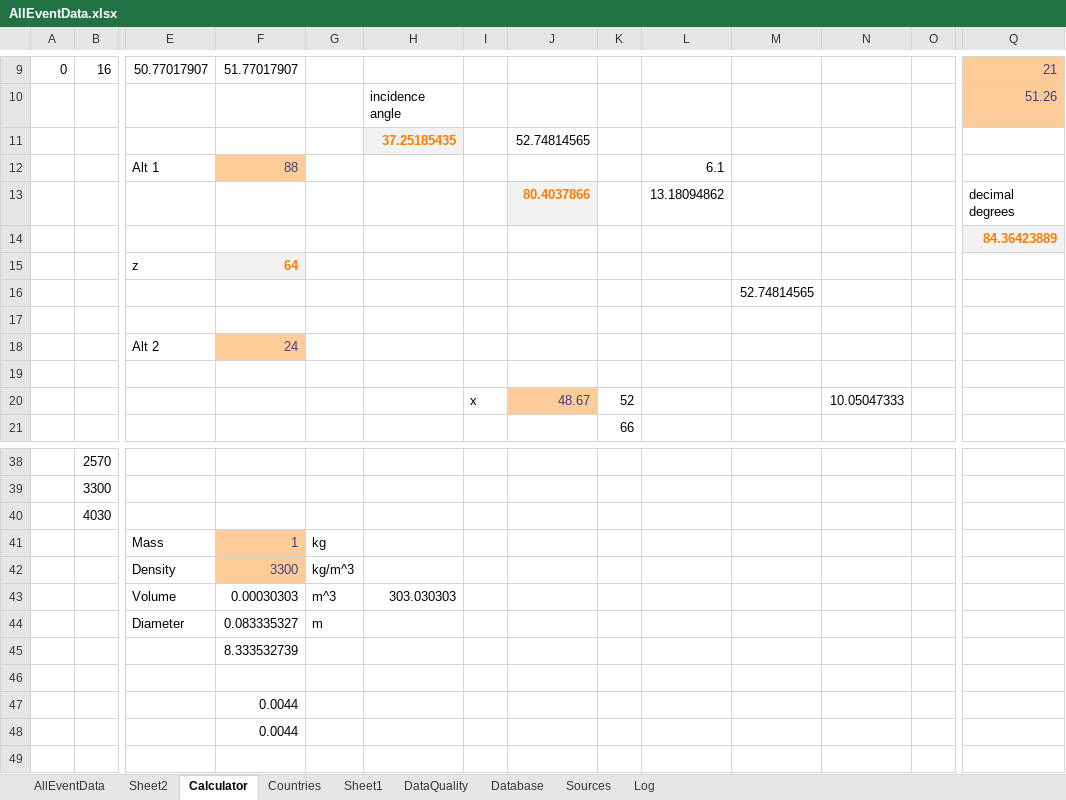
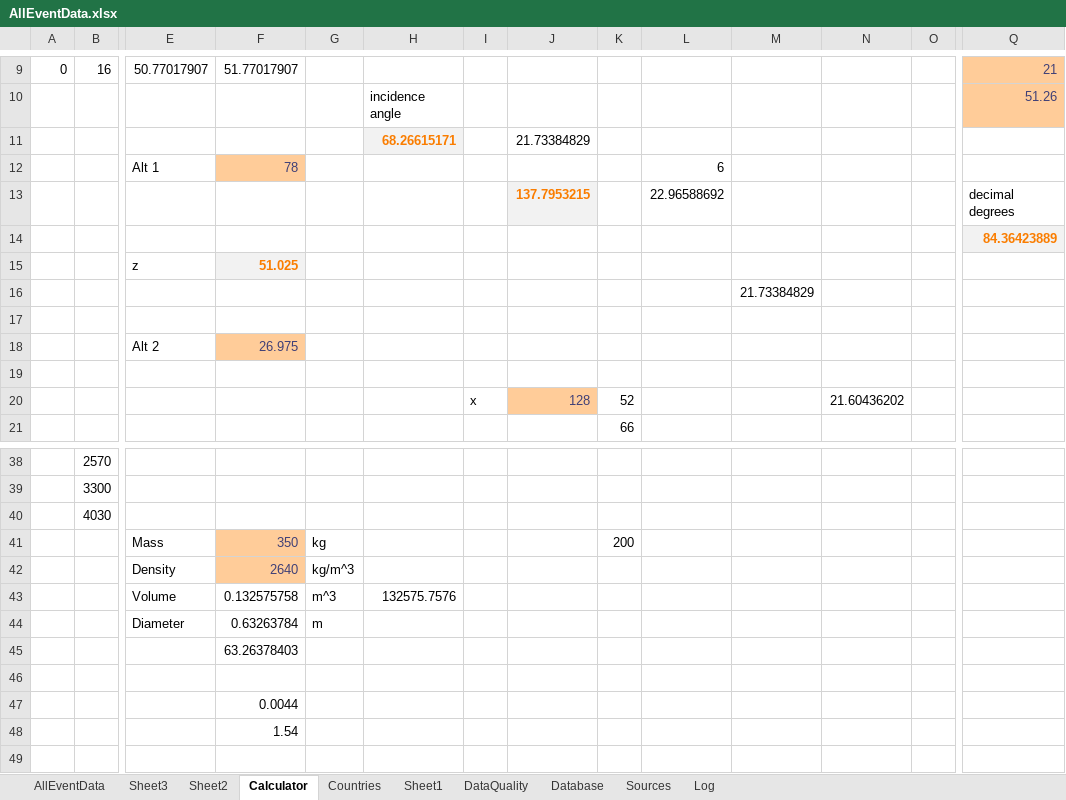
Before and after one commit to strewnify/strewnlab, an Excel workbook: AllEventData.xlsx, sheet Calculator, drawn as a sheet; only a part is shown, gaps mark what is left out; values as stored, in another font and other column widths than the file's, no borders; charts and pictures not drawn; removed rows and columns are numbered as before the commit, all else as after; rows hold the shown columns only; the diff names each change by its address in the sheet, - before the commit and + after, or states it on an @@ line.

```diff
--- a/AllEventData.xlsx (sheet Calculator)
+++ b/AllEventData.xlsx (sheet Calculator)
+sheet tab: Sheet3
-row 11:  |  |  |  |  | 37.25185435 |  | 52.74814565
-row 12:  |  | Alt 1 | 88 |  |  |  |  |  | 6.1
-row 13:  |  |  |  |  |  |  | 80.4037866 |  | 13.18094862 |  |  |  | decimal degrees
+row 11:  |  |  |  |  | 68.26615171 |  | 21.73384829
+row 12:  |  | Alt 1 | 78 |  |  |  |  |  | 6
+row 13:  |  |  |  |  |  |  | 137.7953215 |  | 22.96588692 |  |  |  | decimal degrees
-F15: 64
+F15: 51.025
-M16: 52.74814565
+M16: 21.73384829
-F18: 24
+F18: 26.975
-J20: 48.67
+J20: 128
-N20: 10.05047333
+N20: 21.60436202
-F41: 1
+F41: 350
-K41: (empty)
+K41: 200
-F42: 3300
+F42: 2640
-F43: 0.00030303
+F43: 0.132575758
-H43: 303.030303
+H43: 132575.7576
-F44: 0.083335327
+F44: 0.63263784
-F45: 8.333532739
+F45: 63.26378403
-F48: 0.0044
+F48: 1.54
```
Also changed, not shown: sheet AllEventData, sheet Sources, charts or pictures, 24 other files.
